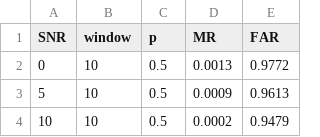
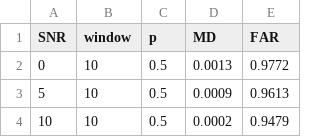
Before and after one commit to mohit1997/Jamming_Detection, a CSV file: Capacity_Estimation/results_mine.csv, drawn as a sheet; only a part is shown.

```diff
--- a/Capacity_Estimation/results_mine.csv
+++ b/Capacity_Estimation/results_mine.csv
@@ -1,2 +1,2 @@
-SNR,window,p,MR,FAR
+SNR,window,p,MD,FAR
 0,10,0.5,0.0013,0.9772
```
Also changed, not shown: 8 other files.
